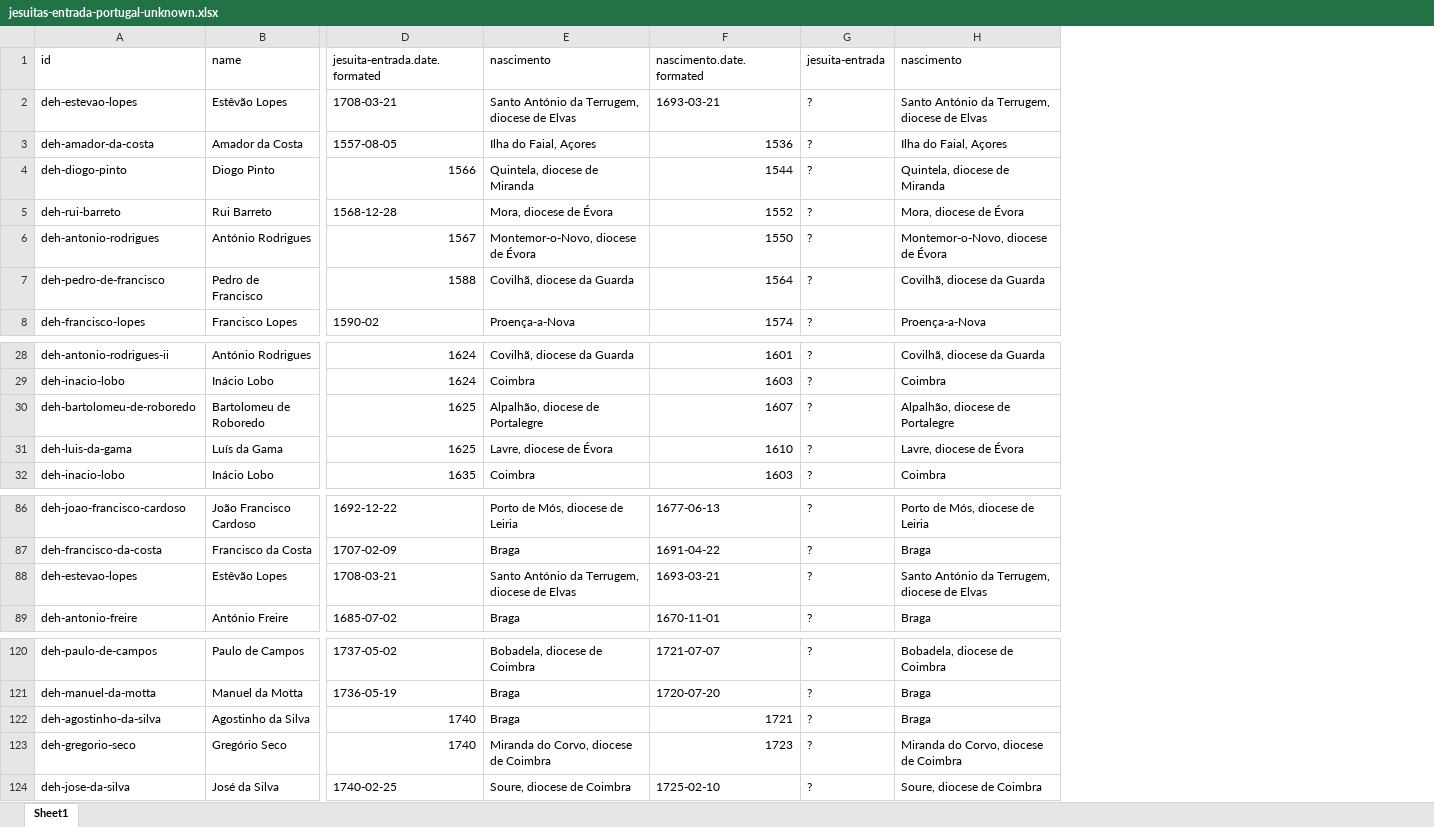
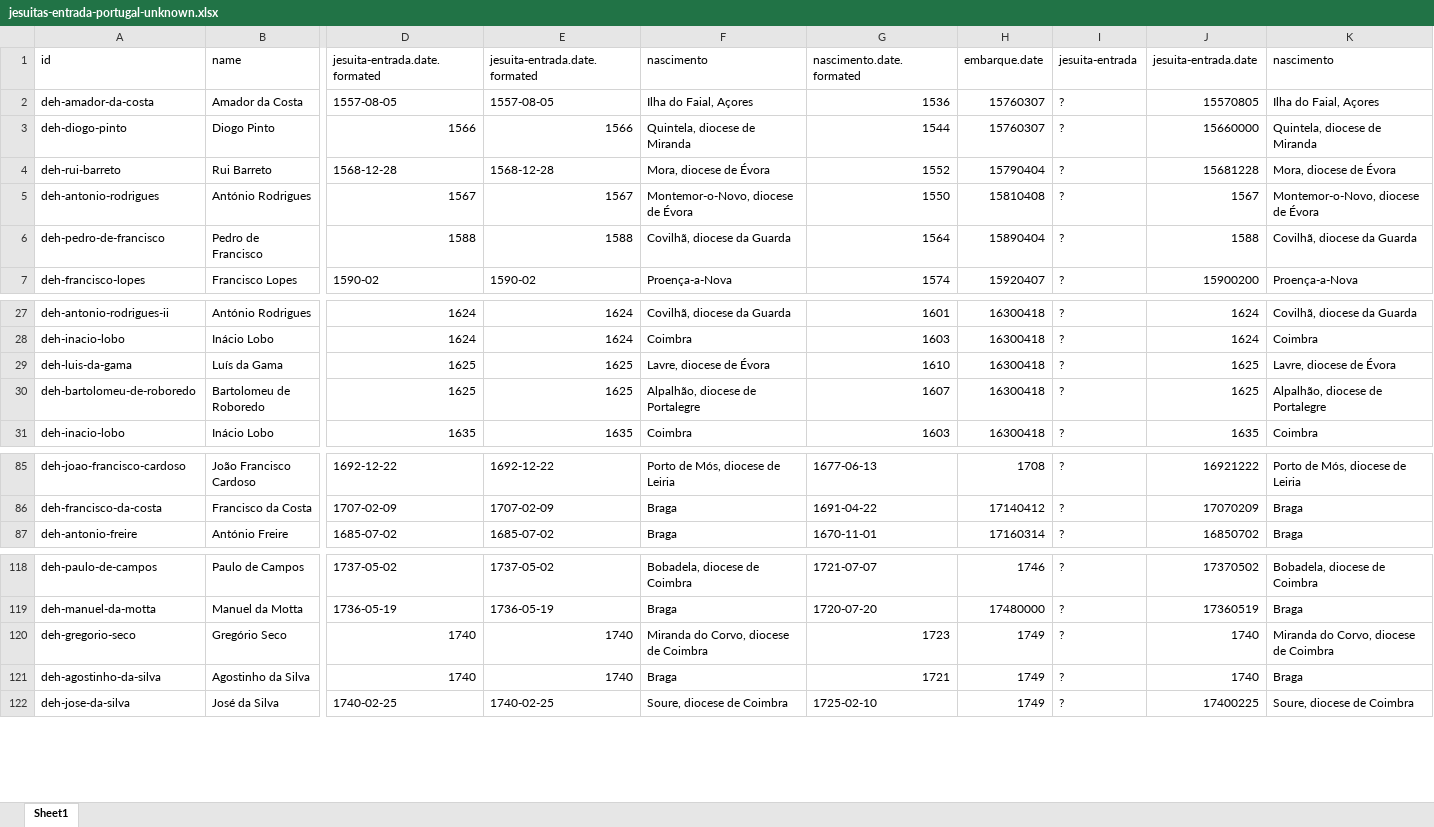
Before and after one commit to joaquimrcarvalho/dehergne-locations, an Excel workbook: inferences/jesuitas-entrada-portugal-unknown.xlsx, sheet Sheet1, drawn as a sheet; only a part is shown, gaps mark what is left out; values as stored, in another font and other column widths than the file's, no cell formats; removed rows and columns are numbered as before the commit, all else as after; rows hold the shown columns only; the diff names each change by its address in the sheet, - before the commit and + after, or states it on an @@ line.

```diff
--- a/inferences/jesuitas-entrada-portugal-unknown.xlsx (sheet Sheet1)
+++ b/inferences/jesuitas-entrada-portugal-unknown.xlsx (sheet Sheet1)
+column E (jesuita-entrada.date.formated), rows 2-7: 1557-08-05 | 1566 | 1568-12-28 | 1567 | 1588 | 1590-02; rows 27-28: 1624 | 1624; rows 30-31: 1625 | 1635; rows 85-87: 1692-12-22 | 1707-02-09 | 1685-07-02; rows 118-119: 1737-05-02 | 1736-05-19; rows 121-122: 1740 | 1740-02-25
+column H (embarque.date), rows 2-7: 15760307 | 15760307 | 15790404 | 15810408 | 15890404 | 15920407; rows 27-28: 16300418 | 16300418; rows 30-31: 16300418 | 16300418; rows 85-87: 1708 | 17140412 | 17160314; rows 118-119: 1746 | 17480000; rows 121-122: 1749 | 1749
+column J (jesuita-entrada.date), rows 2-7: 15570805 | 15660000 | 15681228 | 1567 | 1588 | 15900200; rows 27-28: 1624 | 1624; rows 30-31: 1625 | 1635; rows 85-87: 16921222 | 17070209 | 16850702; rows 118-119: 17370502 | 17360519; rows 121-122: 1740 | 17400225
-row 2: deh-estevao-lopes | Estêvão Lopes | 1708-03-21 | Santo António da Terrugem, diocese de Elvas | 1693-03-21 | ? | Santo António da Terrugem, diocese de Elvas
@@ row 31 moved to row 29: deh-luis-da-gama @@
-row 88: deh-estevao-lopes | Estêvão Lopes | 1708-03-21 | Santo António da Terrugem, diocese de Elvas | 1693-03-21 | ? | Santo António da Terrugem, diocese de Elvas
@@ row 123 moved to row 120: deh-gregorio-seco @@
```
Also changed, not shown: cell formats, inferences/jesuita_entrada_Coimbra_places_of_stay_no_wikidata.xlsx, inferences/jesuita_entrada_places_of_stay.xlsx, 7 other files.
